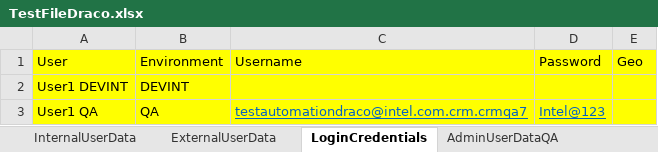
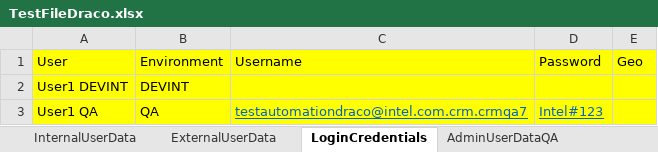
Before and after one commit to NAnushaD/AccessandEntitlementsAutomation, an Excel workbook: resources/TestFiles/TestFileDraco.xlsx, sheet LoginCredentials, drawn as a sheet; values as stored, in another font and other column widths than the file's, no borders; the diff names each change by its address in the sheet, - before the commit and + after, or states it on an @@ line.

```diff
--- a/resources/TestFiles/TestFileDraco.xlsx (sheet LoginCredentials)
+++ b/resources/TestFiles/TestFileDraco.xlsx (sheet LoginCredentials)
-D3: Intel@123
+D3: Intel#123
```
Also changed, not shown: sheet AdminUserDataQA, 7 other files.
